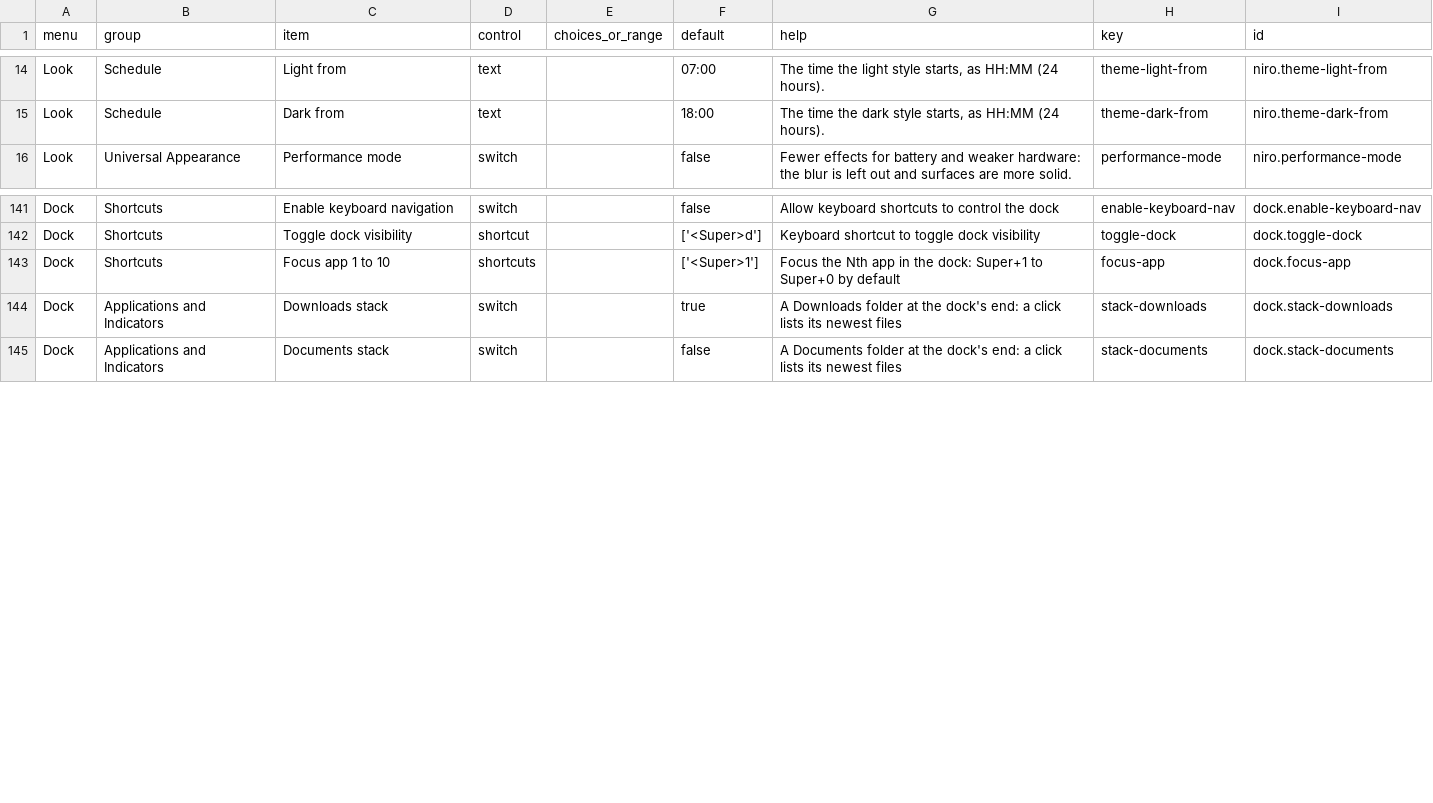
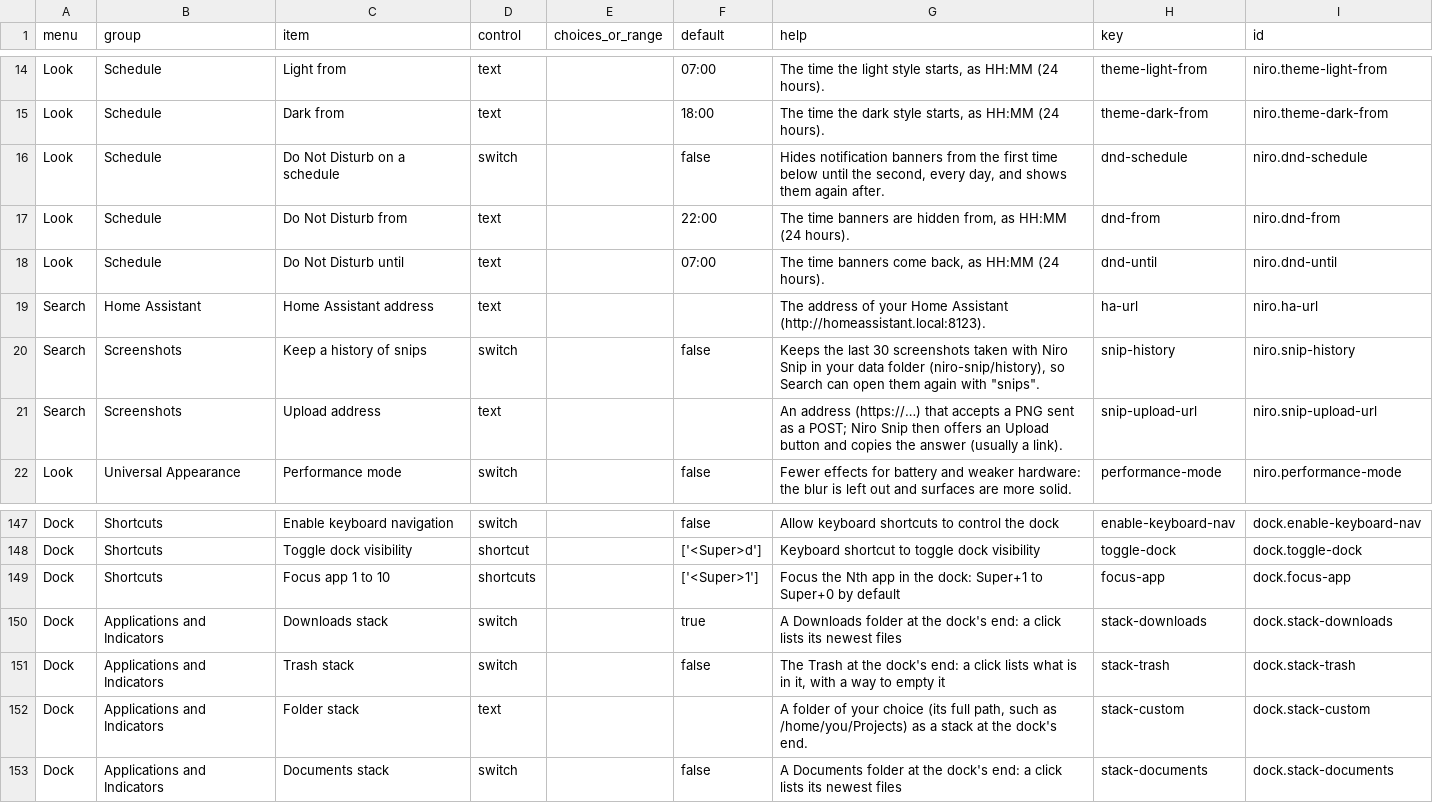
Before and after one commit to nerufuyo/niro-control, a CSV file: docs/control-panel-items.csv, drawn as a sheet; only a part is shown, gaps mark what is left out.

```diff
--- a/docs/control-panel-items.csv
+++ b/docs/control-panel-items.csv
@@ -15,2 +15,8 @@ Look,Schedule,Light from,text,,07:00,"The time the light style starts, as HH:MM
 Look,Schedule,Dark from,text,,18:00,"The time the dark style starts, as HH:MM (24 hours).",theme-dark-from,niro.theme-dark-from
+Look,Schedule,Do Not Disturb on a schedule,switch,,false,"Hides notification banners from the first time below until the second, every day, and shows them again after.",dnd-schedule,niro.dnd-schedule
+Look,Schedule,Do Not Disturb from,text,,22:00,"The time banners are hidden from, as HH:MM (24 hours).",dnd-from,niro.dnd-from
+Look,Schedule,Do Not Disturb until,text,,07:00,"The time banners come back, as HH:MM (24 hours).",dnd-until,niro.dnd-until
+Search,Home Assistant,Home Assistant address,text,,,The address of your Home Assistant (http://homeassistant.local:8123).,ha-url,niro.ha-url
+Search,Screenshots,Keep a history of snips,switch,,false,"Keeps the last 30 screenshots taken with Niro Snip in your data folder (niro-snip/history), so Search can open them again with ""snips"".",snip-history,niro.snip-history
+Search,Screenshots,Upload address,text,,,An address (https://…) that accepts a PNG sent as a POST; Niro Snip then offers an Upload button and copies the answer (usually a link).,snip-upload-url,niro.snip-upload-url
 Look,Universal Appearance,Performance mode,switch,,false,Fewer effects for battery and weaker hardware: the blur is left out and surfaces are more solid.,performance-mode,niro.performance-mode
@@ -144,2 +150,4 @@ Dock,Shortcuts,Focus app 1 to 10,shortcuts,,['<Super>1'],Focus the Nth app in th
 Dock,Applications and Indicators,Downloads stack,switch,,true,A Downloads folder at the dock's end: a click lists its newest files,stack-downloads,dock.stack-downloads
+Dock,Applications and Indicators,Trash stack,switch,,false,"The Trash at the dock's end: a click lists what is in it, with a way to empty it",stack-trash,dock.stack-trash
+Dock,Applications and Indicators,Folder stack,text,,,"A folder of your choice (its full path, such as /home/you/Projects) as a stack at the dock's end.",stack-custom,dock.stack-custom
 Dock,Applications and Indicators,Documents stack,switch,,false,A Documents folder at the dock's end: a click lists its newest files,stack-documents,dock.stack-documents
```
Also changed, not shown: 43 other files.
